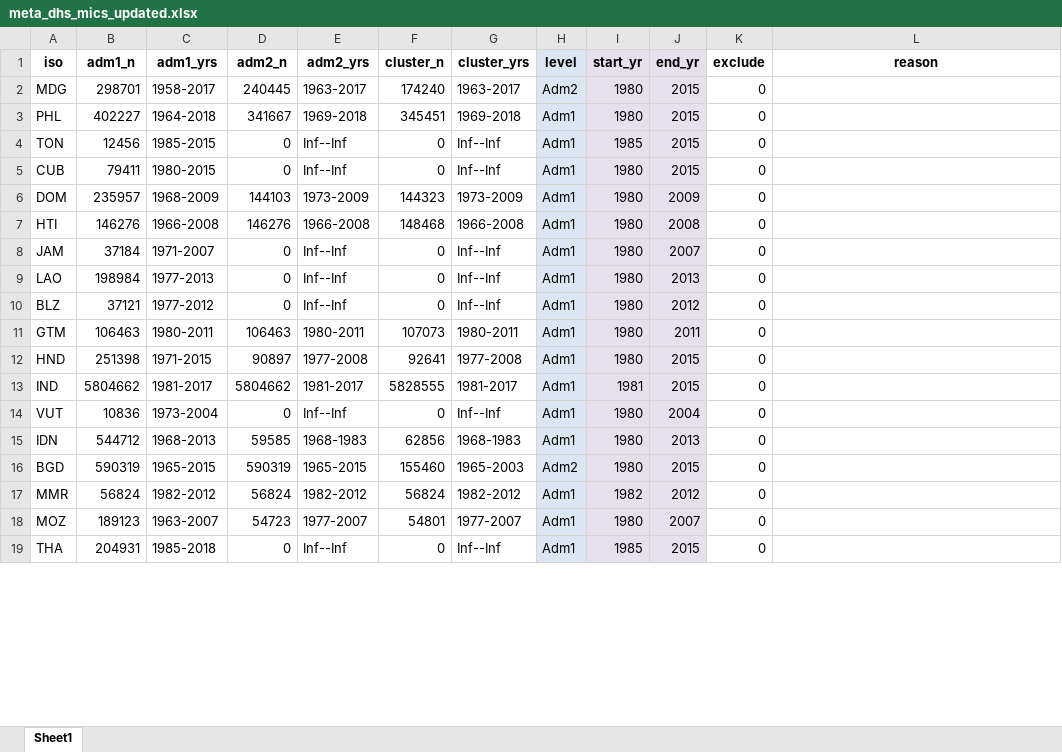
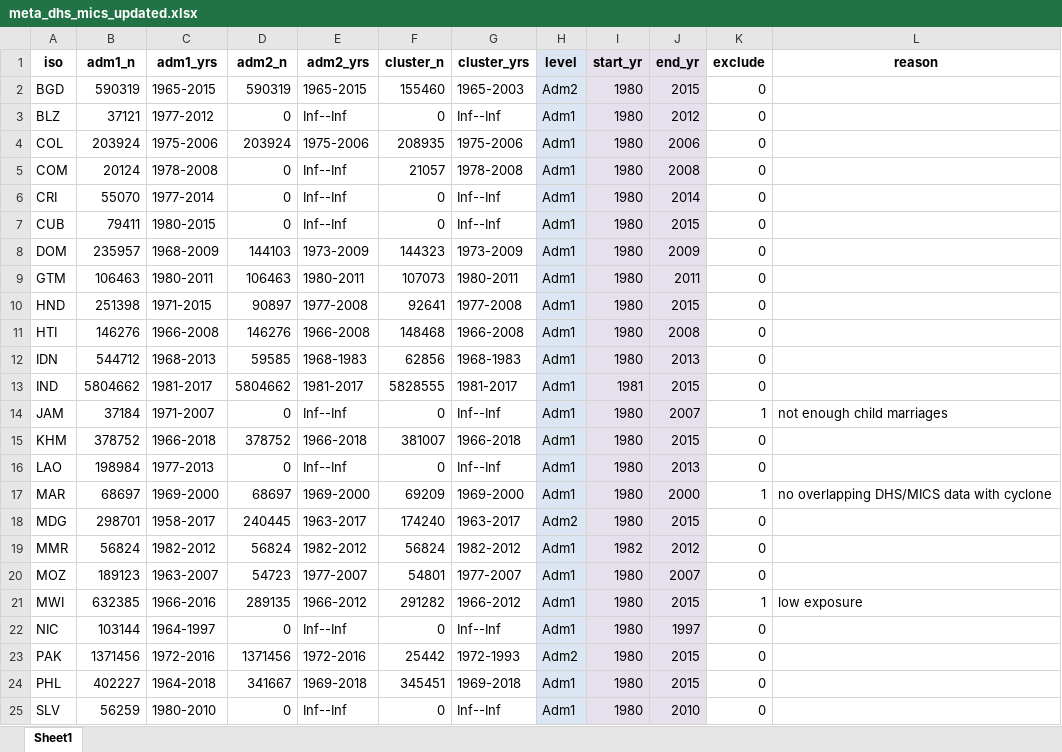
Before and after one commit to annapal/cyclone-child-marraige, an Excel workbook: data/meta_dhs_mics_updated.xlsx, sheet Sheet1, drawn as a sheet; only a part is shown; the shorter side is filled out with more unchanged rows; values as stored, in another font and other column widths than the file's, no borders; removed rows and columns are numbered as before the commit, all else as after; the diff covers the shown part only; the diff names each change by its address in the sheet, - before the commit and + after, or states it on an @@ line.

```diff
--- a/data/meta_dhs_mics_updated.xlsx (sheet Sheet1)
+++ b/data/meta_dhs_mics_updated.xlsx (sheet Sheet1)
@@ row 16 moved to row 2: BGD @@
-A3 (iso): TON
+A3 (iso): BLZ
-B3 (adm1_n): 12456
+B3 (adm1_n): 37121
-C3 (adm1_yrs): 1985-2015
+C3 (adm1_yrs): 1977-2012
-I3 (start_yr): 1985
+I3 (start_yr): 1980
-J3 (end_yr): 2015
+J3 (end_yr): 2012
@@ row 28 moved to row 4: COL @@
@@ row 21 moved to row 5: COM @@
@@ row 29 moved to row 6: CRI @@
-row 8: JAM | 37184 | 1971-2007 | 0 | Inf--Inf | 0 | Inf--Inf | Adm1 | 1980 | 2007 | 0
-row 9: LAO | 198984 | 1977-2013 | 0 | Inf--Inf | 0 | Inf--Inf | Adm1 | 1980 | 2013 | 0
-row 10: BLZ | 37121 | 1977-2012 | 0 | Inf--Inf | 0 | Inf--Inf | Adm1 | 1980 | 2012 | 0
@@ row 7 moved to row 11: HTI @@
@@ row 15 moved to row 12: IDN @@
+row 14: JAM | 37184 | 1971-2007 | 0 | Inf--Inf | 0 | Inf--Inf | Adm1 | 1980 | 2007 | 1 | not enough child marriages
@@ row 20 moved to row 15: KHM @@
-A16 (iso): VUT
+A16 (iso): LAO
-B16 (adm1_n): 10836
+B16 (adm1_n): 198984
-C16 (adm1_yrs): 1973-2004
+C16 (adm1_yrs): 1977-2013
-J16 (end_yr): 2004
+J16 (end_yr): 2013
@@ row 36 moved to row 17: MAR @@
@@ row 2 moved to row 18: MDG @@
+row 21: MWI | 632385 | 1966-2016 | 289135 | 1966-2012 | 291282 | 1966-2012 | Adm1 | 1980 | 2015 | 1 | low exposure
@@ row 26 moved to row 22: NIC @@
@@ row 34 moved to row 23: PAK @@
@@ row 3 moved to row 24: PHL @@
+row 25: SLV | 56259 | 1980-2010 | 0 | Inf--Inf | 0 | Inf--Inf | Adm1 | 1980 | 2010 | 0
```
Also changed, not shown: 3 added rows, 3 removed rows, 1 moved row and 11 edited cells elsewhere in this sheet, results/results_all.xlsx, results/si_table.xlsx, 3 other files.
